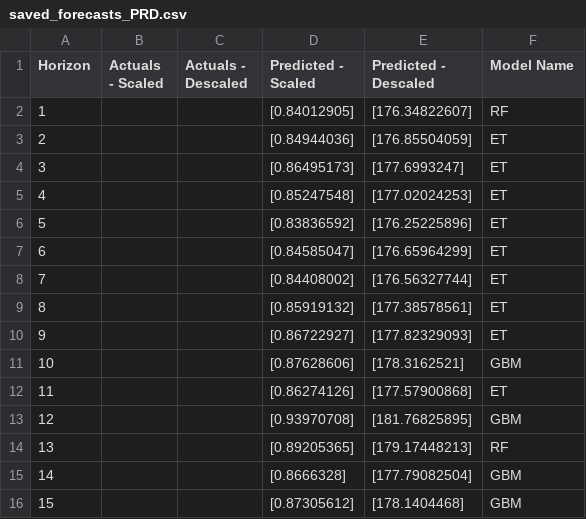
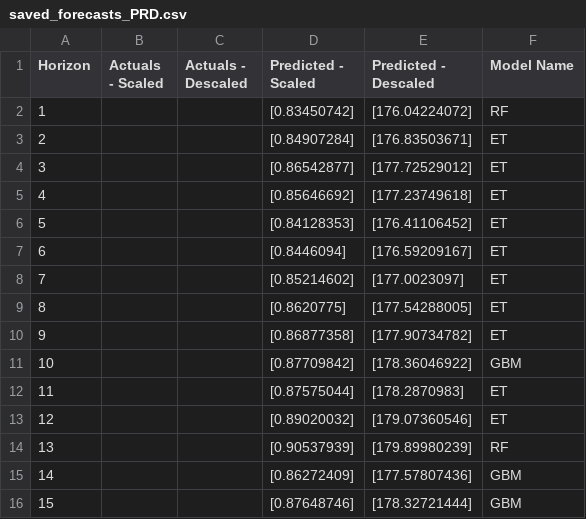
Before and after one commit to rianashwin/Forecasting-SPDR-Gold-Trust-ETF-Prices--PRD-, a CSV file: RESULTS/saved_forecasts_PRD.csv, drawn as a sheet; only a part is shown; the diff covers the shown part only.

```diff
--- a/RESULTS/saved_forecasts_PRD.csv
+++ b/RESULTS/saved_forecasts_PRD.csv
@@ -1,16 +1,16 @@
 Horizon,Actuals - Scaled,Actuals - Descaled,Predicted - Scaled,Predicted - Descaled,Model Name
-1,,,[0.84012905],[176.34822607],RF
-2,,,[0.84944036],[176.85504059],ET
-3,,,[0.86495173],[177.6993247],ET
-4,,,[0.85247548],[177.02024253],ET
-5,,,[0.83836592],[176.25225896],ET
-6,,,[0.84585047],[176.65964299],ET
-7,,,[0.84408002],[176.56327744],ET
-8,,,[0.85919132],[177.38578561],ET
-9,,,[0.86722927],[177.82329093],ET
-10,,,[0.87628606],[178.3162521],GBM
-11,,,[0.86274126],[177.57900868],ET
-12,,,[0.93970708],[181.76825895],GBM
-13,,,[0.89205365],[179.17448213],RF
-14,,,[0.8666328],[177.79082504],GBM
-15,,,[0.87305612],[178.1404468],GBM
+1,,,[0.83450742],[176.04224072],RF
+2,,,[0.84907284],[176.83503671],ET
+3,,,[0.86542877],[177.72529012],ET
+4,,,[0.85646692],[177.23749618],ET
+5,,,[0.84128353],[176.41106452],ET
+6,,,[0.8446094],[176.59209167],ET
+7,,,[0.85214602],[177.0023097],ET
+8,,,[0.8620775],[177.54288005],ET
+9,,,[0.86877358],[177.90734782],ET
+10,,,[0.87709842],[178.36046922],GBM
+11,,,[0.87575044],[178.2870983],ET
+12,,,[0.89020032],[179.07360546],ET
+13,,,[0.90537939],[179.89980239],RF
+14,,,[0.86272409],[177.57807436],GBM
+15,,,[0.87648746],[178.32721444],GBM
```
Also changed, not shown: 160 edited cells elsewhere in this file, DATA/RAW_DATA.csv, 2 other files.
